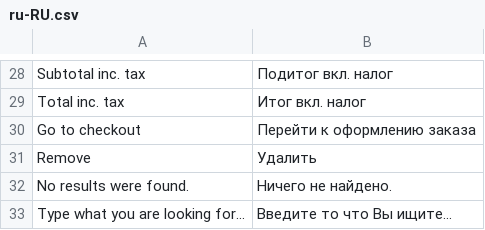
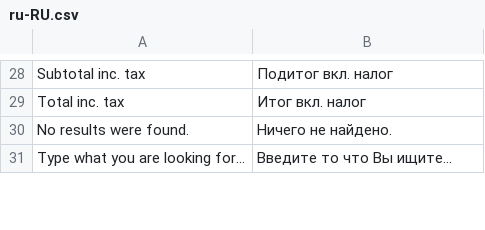
Before and after one commit to vuestorefront/vue-storefront, a CSV file: core/i18n/resource/i18n/ru-RU.csv, drawn as a sheet; only a part is shown, gaps mark what is left out; the diff names each change by its address in the sheet, - before the commit and + after, or states it on an @@ line.

```diff
--- a/core/i18n/resource/i18n/ru-RU.csv
+++ b/core/i18n/resource/i18n/ru-RU.csv
-row 30: Go to checkout | Перейти к оформлению заказа
-row 31: Remove | Удалить
```
Also changed, not shown: core/i18n/resource/i18n/de-DE.csv, core/i18n/resource/i18n/it-IT.csv, 7 other files.
